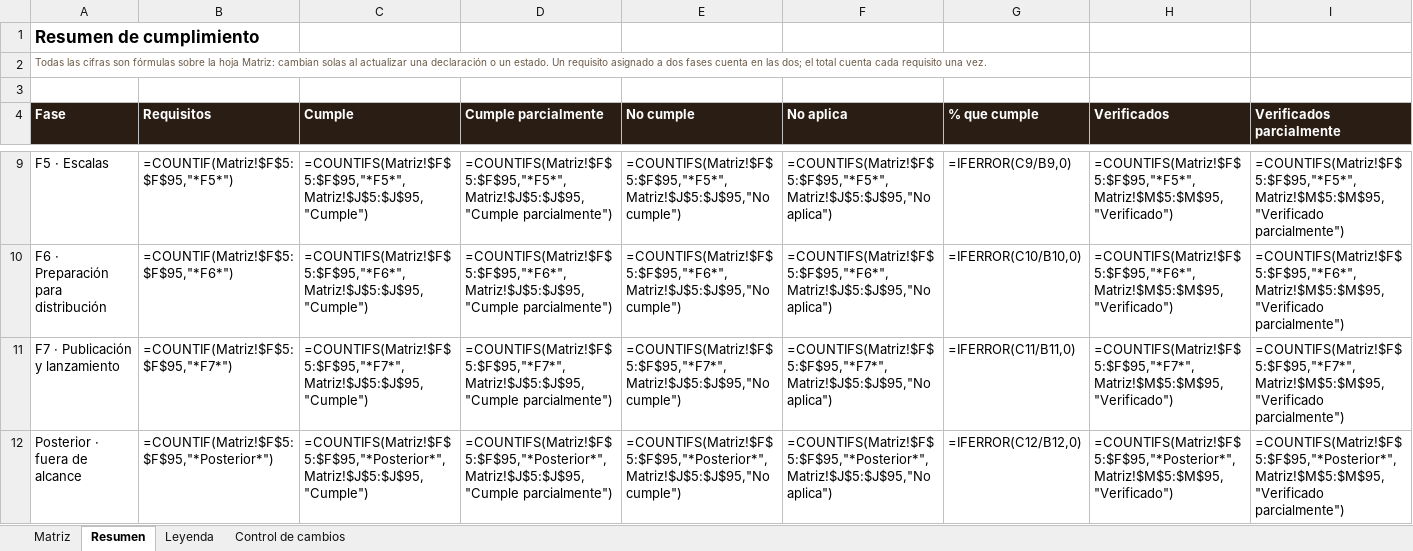
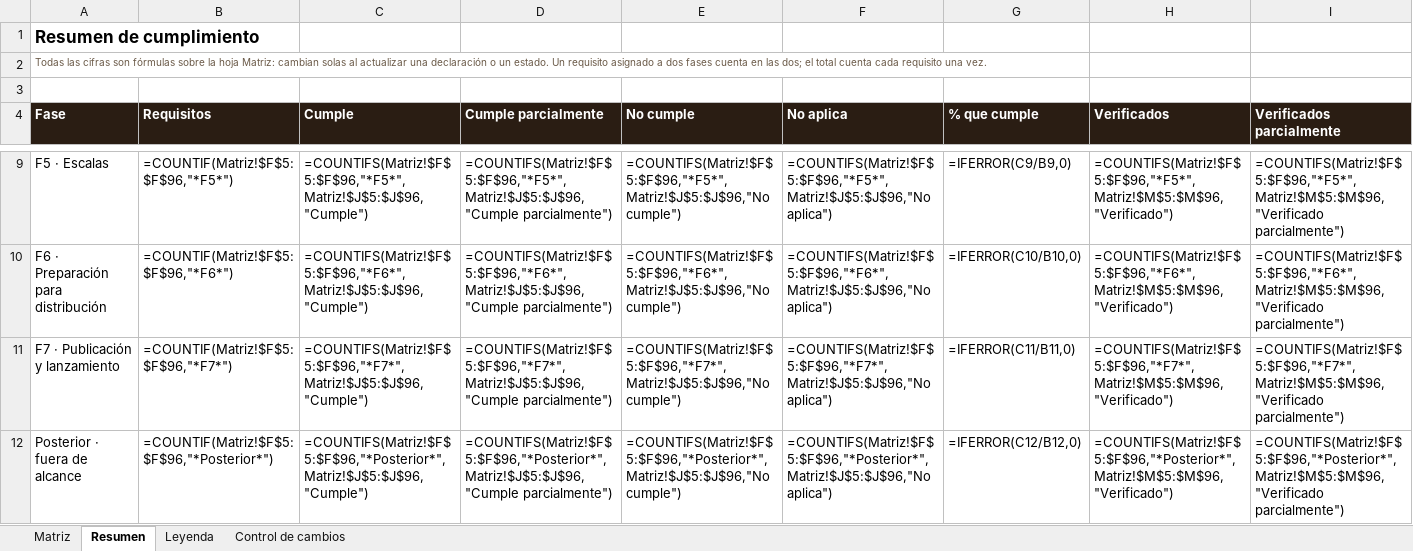
Before and after one commit to pdigue/guitarra, an Excel workbook: docs/matriz-cumplimiento.xlsx, sheet Resumen, drawn as a sheet; only a part is shown, gaps mark what is left out; values as stored, in another font and other column widths than the file's, no borders; formulas without a stored value are shown as written; the diff covers the shown part only; the diff names each change by its address in the sheet, - before the commit and + after, or states it on an @@ line.

```diff
--- a/docs/matriz-cumplimiento.xlsx (sheet Resumen)
+++ b/docs/matriz-cumplimiento.xlsx (sheet Resumen)
-B9 (Requisitos): =COUNTIF(Matriz!$F$5:$F$95,"*F5*")
+B9 (Requisitos): =COUNTIF(Matriz!$F$5:$F$96,"*F5*")
-C9 (Cumple): =COUNTIFS(Matriz!$F$5:$F$95,"*F5*",Matriz!$J$5:$J$95,"Cumple")
+C9 (Cumple): =COUNTIFS(Matriz!$F$5:$F$96,"*F5*",Matriz!$J$5:$J$96,"Cumple")
-D9 (Cumple parcialmente): =COUNTIFS(Matriz!$F$5:$F$95,"*F5*",Matriz!$J$5:$J$95,"Cumple parcialmente")
+D9 (Cumple parcialmente): =COUNTIFS(Matriz!$F$5:$F$96,"*F5*",Matriz!$J$5:$J$96,"Cumple parcialmente")
-E9 (No cumple): =COUNTIFS(Matriz!$F$5:$F$95,"*F5*",Matriz!$J$5:$J$95,"No cumple")
+E9 (No cumple): =COUNTIFS(Matriz!$F$5:$F$96,"*F5*",Matriz!$J$5:$J$96,"No cumple")
-F9 (No aplica): =COUNTIFS(Matriz!$F$5:$F$95,"*F5*",Matriz!$J$5:$J$95,"No aplica")
+F9 (No aplica): =COUNTIFS(Matriz!$F$5:$F$96,"*F5*",Matriz!$J$5:$J$96,"No aplica")
-H9 (Verificados): =COUNTIFS(Matriz!$F$5:$F$95,"*F5*",Matriz!$M$5:$M$95,"Verificado")
+H9 (Verificados): =COUNTIFS(Matriz!$F$5:$F$96,"*F5*",Matriz!$M$5:$M$96,"Verificado")
-I9 (Verificados parcialmente): =COUNTIFS(Matriz!$F$5:$F$95,"*F5*",Matriz!$M$5:$M$95,"Verificado parcialmente")
+I9 (Verificados parcialmente): =COUNTIFS(Matriz!$F$5:$F$96,"*F5*",Matriz!$M$5:$M$96,"Verificado parcialmente")
-B10 (Requisitos): =COUNTIF(Matriz!$F$5:$F$95,"*F6*")
+B10 (Requisitos): =COUNTIF(Matriz!$F$5:$F$96,"*F6*")
-C10 (Cumple): =COUNTIFS(Matriz!$F$5:$F$95,"*F6*",Matriz!$J$5:$J$95,"Cumple")
+C10 (Cumple): =COUNTIFS(Matriz!$F$5:$F$96,"*F6*",Matriz!$J$5:$J$96,"Cumple")
-D10 (Cumple parcialmente): =COUNTIFS(Matriz!$F$5:$F$95,"*F6*",Matriz!$J$5:$J$95,"Cumple parcialmente")
+D10 (Cumple parcialmente): =COUNTIFS(Matriz!$F$5:$F$96,"*F6*",Matriz!$J$5:$J$96,"Cumple parcialmente")
-E10 (No cumple): =COUNTIFS(Matriz!$F$5:$F$95,"*F6*",Matriz!$J$5:$J$95,"No cumple")
+E10 (No cumple): =COUNTIFS(Matriz!$F$5:$F$96,"*F6*",Matriz!$J$5:$J$96,"No cumple")
-F10 (No aplica): =COUNTIFS(Matriz!$F$5:$F$95,"*F6*",Matriz!$J$5:$J$95,"No aplica")
+F10 (No aplica): =COUNTIFS(Matriz!$F$5:$F$96,"*F6*",Matriz!$J$5:$J$96,"No aplica")
-H10 (Verificados): =COUNTIFS(Matriz!$F$5:$F$95,"*F6*",Matriz!$M$5:$M$95,"Verificado")
+H10 (Verificados): =COUNTIFS(Matriz!$F$5:$F$96,"*F6*",Matriz!$M$5:$M$96,"Verificado")
-I10 (Verificados parcialmente): =COUNTIFS(Matriz!$F$5:$F$95,"*F6*",Matriz!$M$5:$M$95,"Verificado parcialmente")
+I10 (Verificados parcialmente): =COUNTIFS(Matriz!$F$5:$F$96,"*F6*",Matriz!$M$5:$M$96,"Verificado parcialmente")
-B11 (Requisitos): =COUNTIF(Matriz!$F$5:$F$95,"*F7*")
+B11 (Requisitos): =COUNTIF(Matriz!$F$5:$F$96,"*F7*")
-C11 (Cumple): =COUNTIFS(Matriz!$F$5:$F$95,"*F7*",Matriz!$J$5:$J$95,"Cumple")
+C11 (Cumple): =COUNTIFS(Matriz!$F$5:$F$96,"*F7*",Matriz!$J$5:$J$96,"Cumple")
-D11 (Cumple parcialmente): =COUNTIFS(Matriz!$F$5:$F$95,"*F7*",Matriz!$J$5:$J$95,"Cumple parcialmente")
+D11 (Cumple parcialmente): =COUNTIFS(Matriz!$F$5:$F$96,"*F7*",Matriz!$J$5:$J$96,"Cumple parcialmente")
-E11 (No cumple): =COUNTIFS(Matriz!$F$5:$F$95,"*F7*",Matriz!$J$5:$J$95,"No cumple")
+E11 (No cumple): =COUNTIFS(Matriz!$F$5:$F$96,"*F7*",Matriz!$J$5:$J$96,"No cumple")
-F11 (No aplica): =COUNTIFS(Matriz!$F$5:$F$95,"*F7*",Matriz!$J$5:$J$95,"No aplica")
+F11 (No aplica): =COUNTIFS(Matriz!$F$5:$F$96,"*F7*",Matriz!$J$5:$J$96,"No aplica")
-H11 (Verificados): =COUNTIFS(Matriz!$F$5:$F$95,"*F7*",Matriz!$M$5:$M$95,"Verificado")
+H11 (Verificados): =COUNTIFS(Matriz!$F$5:$F$96,"*F7*",Matriz!$M$5:$M$96,"Verificado")
-I11 (Verificados parcialmente): =COUNTIFS(Matriz!$F$5:$F$95,"*F7*",Matriz!$M$5:$M$95,"Verificado parcialmente")
+I11 (Verificados parcialmente): =COUNTIFS(Matriz!$F$5:$F$96,"*F7*",Matriz!$M$5:$M$96,"Verificado parcialmente")
-B12 (Requisitos): =COUNTIF(Matriz!$F$5:$F$95,"*Posterior*")
+B12 (Requisitos): =COUNTIF(Matriz!$F$5:$F$96,"*Posterior*")
-C12 (Cumple): =COUNTIFS(Matriz!$F$5:$F$95,"*Posterior*",Matriz!$J$5:$J$95,"Cumple")
+C12 (Cumple): =COUNTIFS(Matriz!$F$5:$F$96,"*Posterior*",Matriz!$J$5:$J$96,"Cumple")
-D12 (Cumple parcialmente): =COUNTIFS(Matriz!$F$5:$F$95,"*Posterior*",Matriz!$J$5:$J$95,"Cumple parcialmente")
+D12 (Cumple parcialmente): =COUNTIFS(Matriz!$F$5:$F$96,"*Posterior*",Matriz!$J$5:$J$96,"Cumple parcialmente")
-E12 (No cumple): =COUNTIFS(Matriz!$F$5:$F$95,"*Posterior*",Matriz!$J$5:$J$95,"No cumple")
+E12 (No cumple): =COUNTIFS(Matriz!$F$5:$F$96,"*Posterior*",Matriz!$J$5:$J$96,"No cumple")
-F12 (No aplica): =COUNTIFS(Matriz!$F$5:$F$95,"*Posterior*",Matriz!$J$5:$J$95,"No aplica")
+F12 (No aplica): =COUNTIFS(Matriz!$F$5:$F$96,"*Posterior*",Matriz!$J$5:$J$96,"No aplica")
-H12 (Verificados): =COUNTIFS(Matriz!$F$5:$F$95,"*Posterior*",Matriz!$M$5:$M$95,"Verificado")
+H12 (Verificados): =COUNTIFS(Matriz!$F$5:$F$96,"*Posterior*",Matriz!$M$5:$M$96,"Verificado")
-I12 (Verificados parcialmente): =COUNTIFS(Matriz!$F$5:$F$95,"*Posterior*",Matriz!$M$5:$M$95,"Verificado parcialmente")
+I12 (Verificados parcialmente): =COUNTIFS(Matriz!$F$5:$F$96,"*Posterior*",Matriz!$M$5:$M$96,"Verificado parcialmente")
```
Also changed, not shown: 41 edited cells elsewhere in this sheet, sheet Matriz, sheet Control de cambios, 5 other files.
